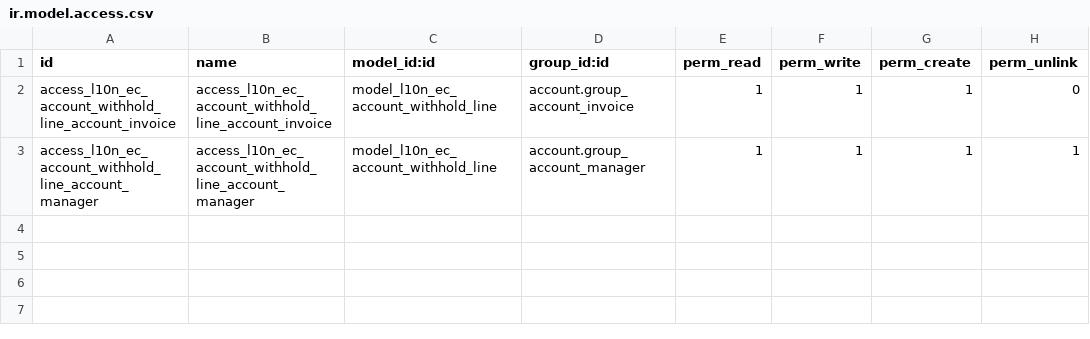
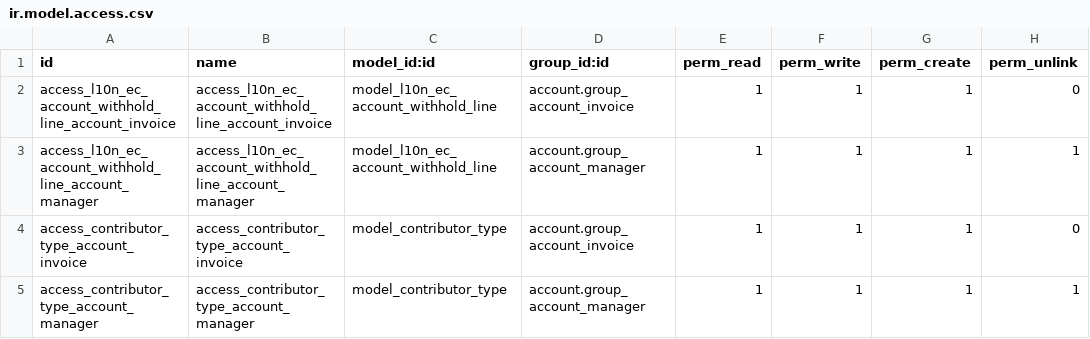
Before and after one commit to marco1esparza/l10n_ec, a CSV file: l10n_ec_withhold/security/ir.model.access.csv, drawn as a sheet.

Commit message:
Contributor Type

```diff
--- a/l10n_ec_withhold/security/ir.model.access.csv
+++ b/l10n_ec_withhold/security/ir.model.access.csv
@@ -3 +3,3 @@ access_l10n_ec_account_withhold_line_account_invoice,access_l10n_ec_account_with
 access_l10n_ec_account_withhold_line_account_manager,access_l10n_ec_account_withhold_line_account_manager,model_l10n_ec_account_withhold_line,account.group_account_manager,1,1,1,1
+access_contributor_type_account_invoice,access_contributor_type_account_invoice,model_contributor_type,account.group_account_invoice,1,1,1,0
+access_contributor_type_account_manager,access_contributor_type_account_manager,model_contributor_type,account.group_account_manager,1,1,1,1
```
Also changed, not shown: 10 other files.
